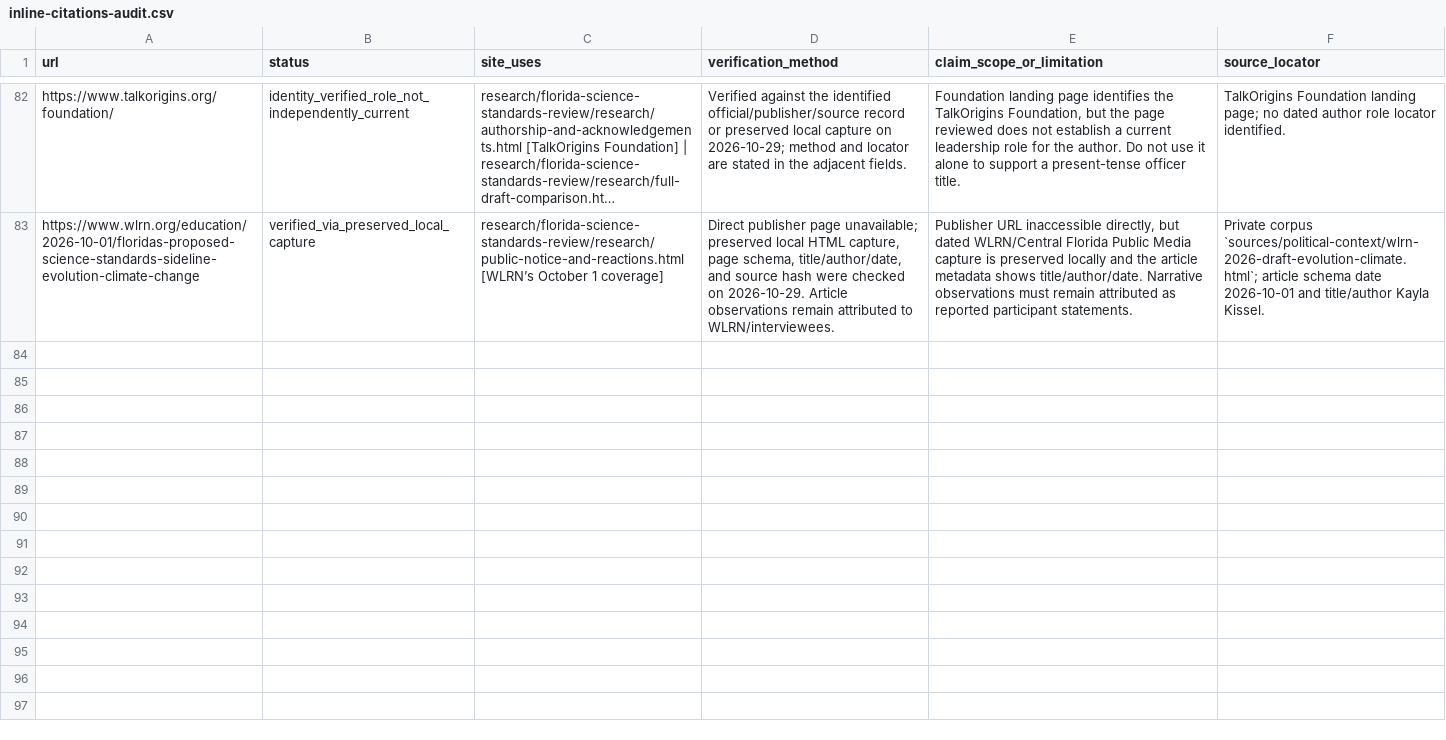
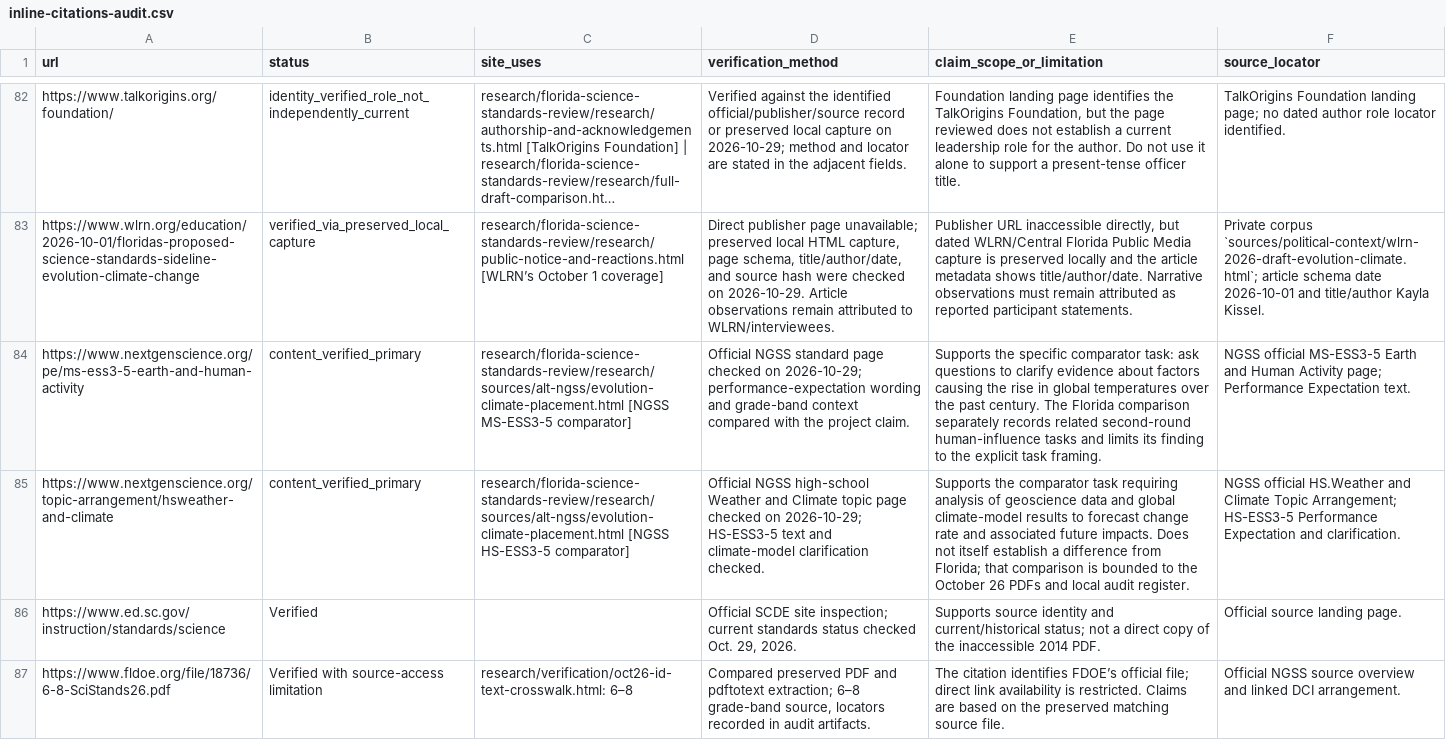
Before and after one commit to Florida-Citizens-For-Science/Florida-Citizens-For-Science.github.io, a CSV file: research/florida-science-standards-review/research/verification/inline-citations-audit.csv, drawn as a sheet; only a part is shown, gaps mark what is left out; long unchanged cells end in …; the diff covers the shown part only; the diff names each change by its address in the sheet, - before the commit and + after, or states it on an @@ line.

```diff
--- a/research/florida-science-standards-review/research/verification/inline-citations-audit.csv
+++ b/research/florida-science-standards-review/research/verification/inline-citations-audit.csv
+row 84: https://www.nextgenscience.org/pe/ms-ess3-5-earth-and-human-activity | content_verified_primary | research/florida-science-standards-review/research/sources/alt-ngss/evolution-climate-placement.html [NGSS MS-ESS3-5 comparator] | Official NGSS standard page checked on 2026-10-29; performance-expectation wording and grade-band context compared with the project claim. | Supports the specific comparator task: ask questions to clarify evidence about factors causing the rise in global temperatures over the past century. The Florida comparison separately records related second-round human-influence tasks and limits its finding to the explicit task framing. | NGSS official MS-ESS3-5 Earth and Human Activity page; Performance Expectation text.
+row 85: https://www.nextgenscience.org/topic-arrangement/hsweather-and-climate | content_verified_primary | research/florida-science-standards-review/research/sources/alt-ngss/evolution-climate-placement.html [NGSS HS-ESS3-5 comparator] | Official NGSS high-school Weather and Climate topic page checked on 2026-10-29; HS-ESS3-5 text and climate-model clarification checked. | Supports the comparator task requiring analysis of geoscience data and global climate-model results to forecast change rate and associated future impacts. Does not itself establish a difference from Florida; that comparison is bounded to the October 26 PDFs and local audit register. | NGSS official HS.Weather and Climate Topic Arrangement; HS-ESS3-5 Performance Expectation and clarification.
+row 86: https://www.ed.sc.gov/instruction/standards/science | Verified |  | Official SCDE site inspection; current standards status checked Oct. 29, 2026. | Supports source identity and current/historical status; not a direct copy of the inaccessible 2014 PDF. | Official source landing page.
+row 87: https://www.fldoe.org/file/18736/6-8-SciStands26.pdf | Verified with source-access limitation | research/verification/oct26-id-text-crosswalk.html: 6–8 | Compared preserved PDF and pdftotext extraction; 6–8 grade-band source, locators recorded in audit artifacts. | The citation identifies FDOE’s official file; direct link availability is restricted. Claims are based on the preserved matching source file. | Official NGSS source overview and linked DCI arrangement.
```
Also changed, not shown: 3 added rows elsewhere in this file, research/florida-science-standards-review/research/verification/analysis-data-audit.csv, 31 other files.
